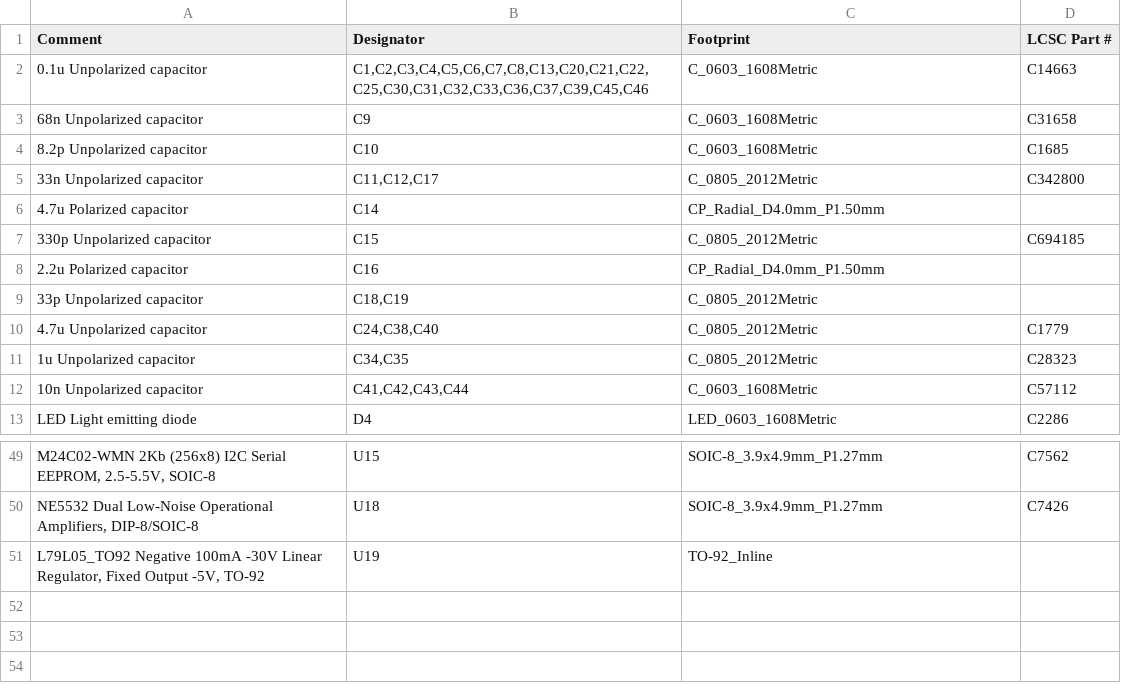
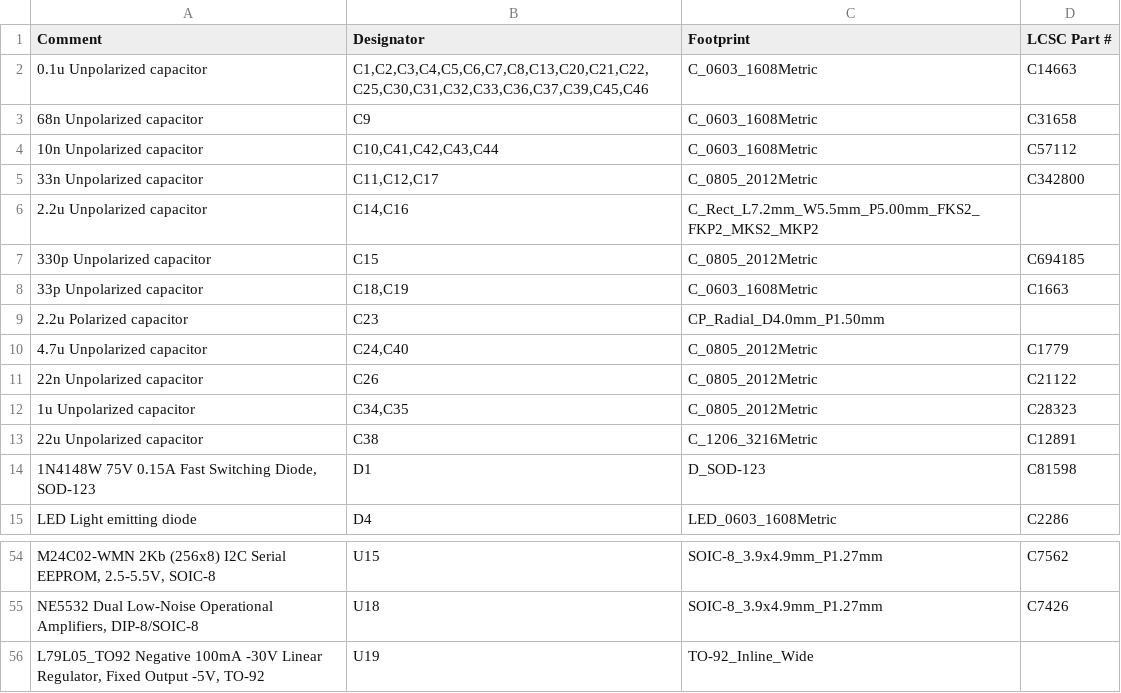
Before and after one commit to brer-rabbit/zoxnoxious, a CSV file: kicad/as3372/assembly/as3372-BOM.csv, drawn as a sheet; only a part is shown, gaps mark what is left out; removed rows and columns are numbered as before the commit, all else as after; the diff covers the shown part only; the diff names each change by its address in the sheet, - before the commit and + after, or states it on an @@ line.

```diff
--- a/kicad/as3372/assembly/as3372-BOM.csv
+++ b/kicad/as3372/assembly/as3372-BOM.csv
-row 4: 8.2p Unpolarized capacitor | C10 | C_0603_1608Metric | C1685
+row 4: 10n Unpolarized capacitor | C10,C41,C42,C43,C44 | C_0603_1608Metric | C57112
-row 6: 4.7u Polarized capacitor | C14 | CP_Radial_D4.0mm_P1.50mm
+row 6: 2.2u Unpolarized capacitor | C14,C16 | C_Rect_L7.2mm_W5.5mm_P5.00mm_FKS2_FKP2_MKS2_MKP2
+row 8: 33p Unpolarized capacitor | C18,C19 | C_0603_1608Metric | C1663
-B9 (Designator): C16
+B9 (Designator): C23
-row 9: 33p Unpolarized capacitor | C18,C19 | C_0805_2012Metric
-B10 (Designator): C24,C38,C40
+B10 (Designator): C24,C40
+row 11: 22n Unpolarized capacitor | C26 | C_0805_2012Metric | C21122
-row 12: 10n Unpolarized capacitor | C41,C42,C43,C44 | C_0603_1608Metric | C57112
+row 13: 22u Unpolarized capacitor | C38 | C_1206_3216Metric | C12891
+row 14: 1N4148W 75V 0.15A Fast Switching Diode, SOD-123 | D1 | D_SOD-123 | C81598
-C56 (Footprint): TO-92_Inline
+C56 (Footprint): TO-92_Inline_Wide
```
Also changed, not shown: 9 added rows, 6 removed rows and 5 edited cells elsewhere in this file, kicad/as3372/assembly/as3372-Footprint-Positions.csv, 19 other files.
